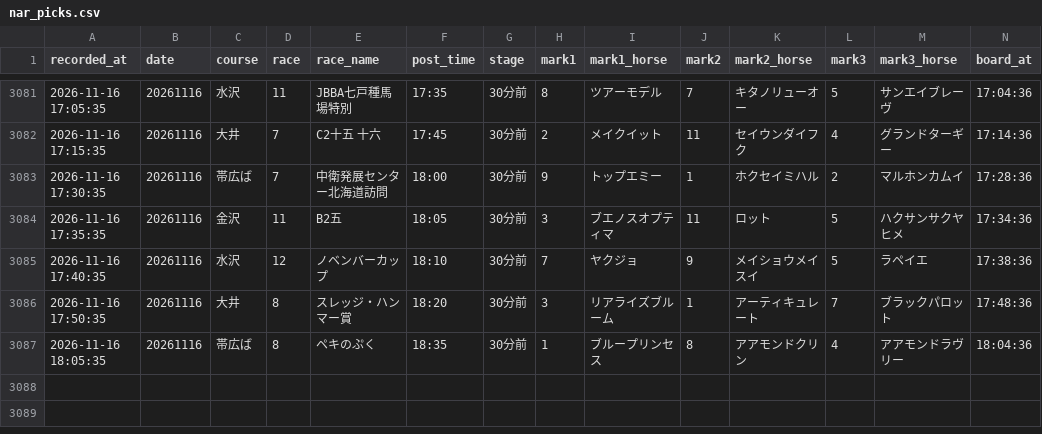
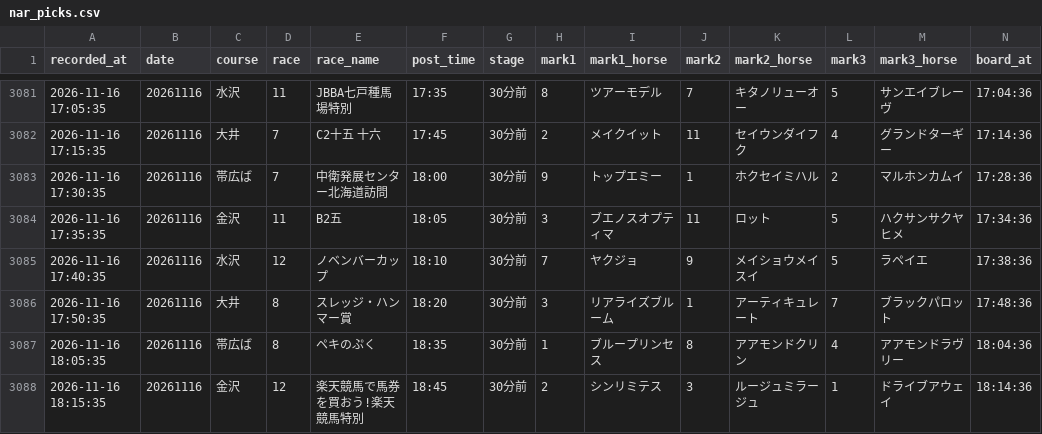
Before and after one commit to mtezoro-hash/keiba-picks, a CSV file: nar_picks.csv, drawn as a sheet; only a part is shown, gaps mark what is left out; rows hold the shown columns only; the diff names each change by its address in the sheet, - before the commit and + after, or states it on an @@ line.

Commit message:
地方の記録 nar_picks.csv 20261116

```diff
--- a/nar_picks.csv
+++ b/nar_picks.csv
+row 3088: 2026-11-16 18:15:35 | 20261116 | 金沢 | 12 | 楽天競馬で馬券を買おう!楽天競馬特別 | 18:45 | 30分前 | 2 | シンリミテス | 3 | ルージュミラージュ | 1 | ドライブアウェイ | 18:14:36
```
